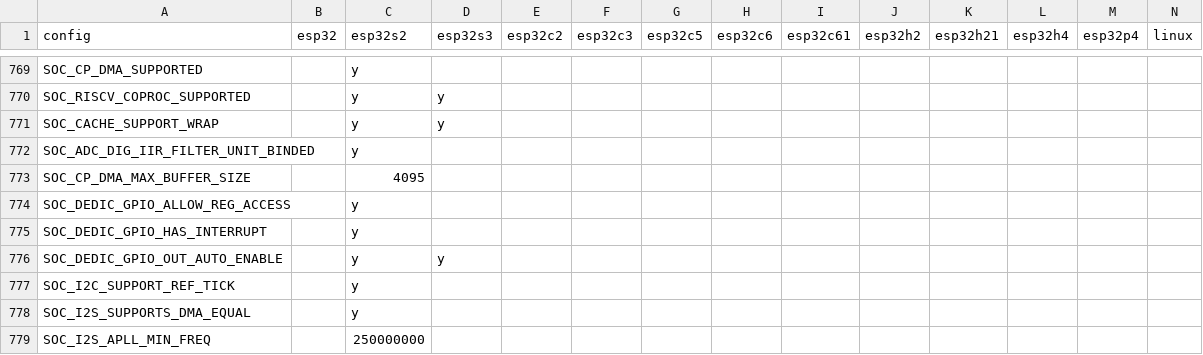
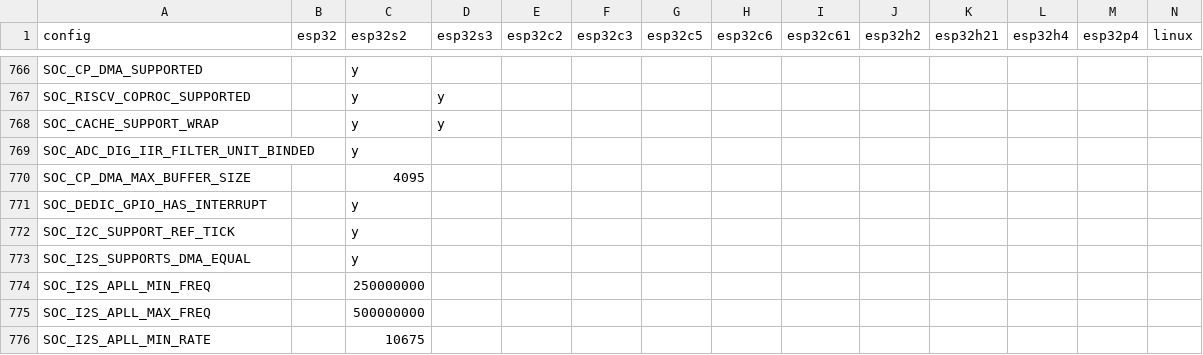
Before and after one commit to tanakamasayuki/ESP-IDF-SoC-Check, a CSV file: soc.csv, drawn as a sheet; only a part is shown, gaps mark what is left out; the shorter side is filled out with more unchanged rows; the diff covers the shown part only.

Commit message:
auto update

```diff
--- a/soc.csv
+++ b/soc.csv
@@ -773,5 +770,3 @@ SOC_ADC_DIG_IIR_FILTER_UNIT_BINDED		y
 SOC_CP_DMA_MAX_BUFFER_SIZE		4095												
-SOC_DEDIC_GPIO_ALLOW_REG_ACCESS		y												
 SOC_DEDIC_GPIO_HAS_INTERRUPT		y												
-SOC_DEDIC_GPIO_OUT_AUTO_ENABLE		y	y											
 SOC_I2C_SUPPORT_REF_TICK		y												
```
Also changed, not shown: 3 removed rows and 19 edited cells elsewhere in this file, 1 other file.
